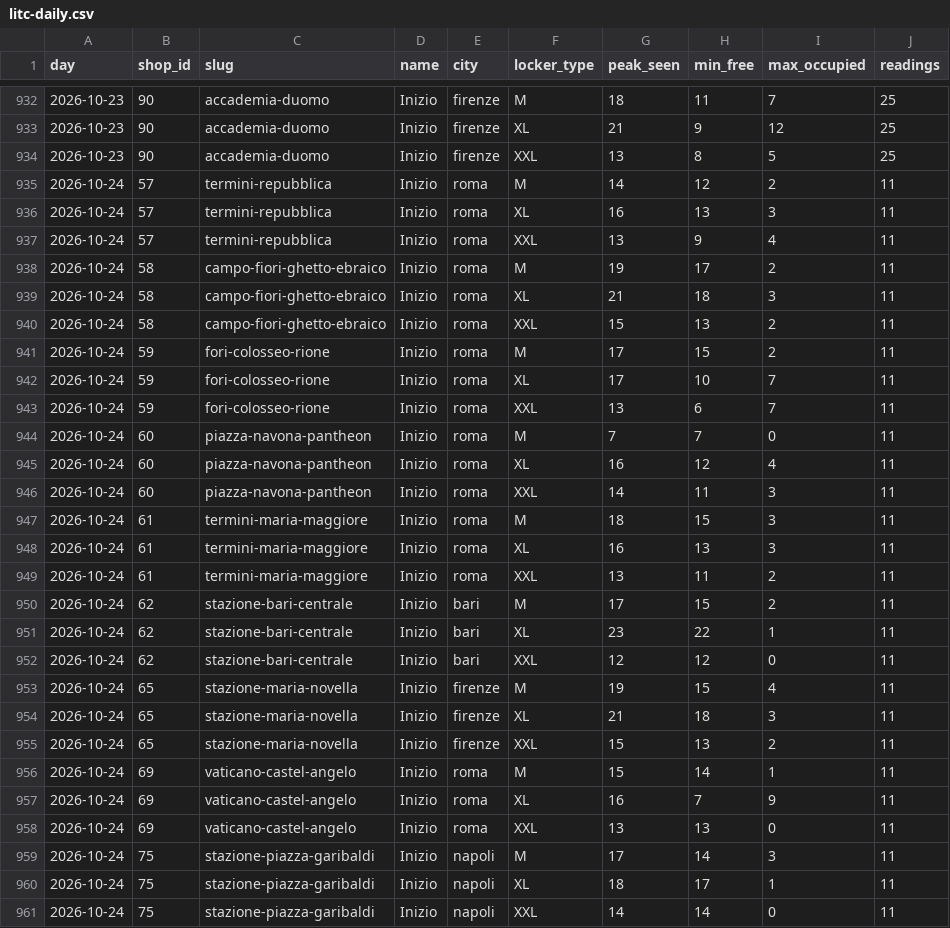
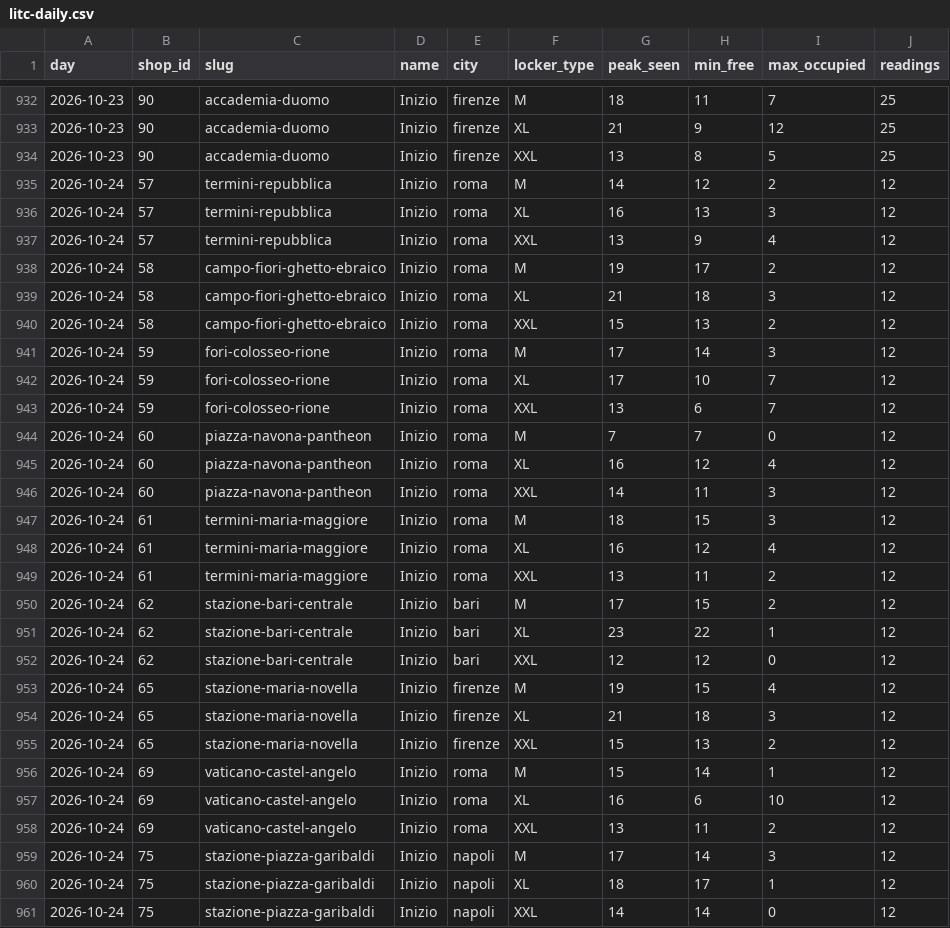
Before and after one commit to Giacbotta/nutrie-new-business-tracking, a CSV file: data/litc-daily.csv, drawn as a sheet; only a part is shown, gaps mark what is left out; the diff covers the shown part only.

```diff
--- a/data/litc-daily.csv
+++ b/data/litc-daily.csv
@@ -934,28 +934,28 @@ day,shop_id,slug,name,city,locker_type,peak_seen,min_free,max_occupied,readings
 2026-10-23,90,accademia-duomo,Inizio,firenze,XXL,13,8,5,25
-2026-10-24,57,termini-repubblica,Inizio,roma,M,14,12,2,11
-2026-10-24,57,termini-repubblica,Inizio,roma,XL,16,13,3,11
-2026-10-24,57,termini-repubblica,Inizio,roma,XXL,13,9,4,11
-2026-10-24,58,campo-fiori-ghetto-ebraico,Inizio,roma,M,19,17,2,11
-2026-10-24,58,campo-fiori-ghetto-ebraico,Inizio,roma,XL,21,18,3,11
-2026-10-24,58,campo-fiori-ghetto-ebraico,Inizio,roma,XXL,15,13,2,11
-2026-10-24,59,fori-colosseo-rione,Inizio,roma,M,17,15,2,11
-2026-10-24,59,fori-colosseo-rione,Inizio,roma,XL,17,10,7,11
-2026-10-24,59,fori-colosseo-rione,Inizio,roma,XXL,13,6,7,11
-2026-10-24,60,piazza-navona-pantheon,Inizio,roma,M,7,7,0,11
-2026-10-24,60,piazza-navona-pantheon,Inizio,roma,XL,16,12,4,11
-2026-10-24,60,piazza-navona-pantheon,Inizio,roma,XXL,14,11,3,11
-2026-10-24,61,termini-maria-maggiore,Inizio,roma,M,18,15,3,11
-2026-10-24,61,termini-maria-maggiore,Inizio,roma,XL,16,13,3,11
-2026-10-24,61,termini-maria-maggiore,Inizio,roma,XXL,13,11,2,11
-2026-10-24,62,stazione-bari-centrale,Inizio,bari,M,17,15,2,11
-2026-10-24,62,stazione-bari-centrale,Inizio,bari,XL,23,22,1,11
-2026-10-24,62,stazione-bari-centrale,Inizio,bari,XXL,12,12,0,11
-2026-10-24,65,stazione-maria-novella,Inizio,firenze,M,19,15,4,11
-2026-10-24,65,stazione-maria-novella,Inizio,firenze,XL,21,18,3,11
-2026-10-24,65,stazione-maria-novella,Inizio,firenze,XXL,15,13,2,11
-2026-10-24,69,vaticano-castel-angelo,Inizio,roma,M,15,14,1,11
-2026-10-24,69,vaticano-castel-angelo,Inizio,roma,XL,16,7,9,11
-2026-10-24,69,vaticano-castel-angelo,Inizio,roma,XXL,13,13,0,11
-2026-10-24,75,stazione-piazza-garibaldi,Inizio,napoli,M,17,14,3,11
-2026-10-24,75,stazione-piazza-garibaldi,Inizio,napoli,XL,18,17,1,11
-2026-10-24,75,stazione-piazza-garibaldi,Inizio,napoli,XXL,14,14,0,11
+2026-10-24,57,termini-repubblica,Inizio,roma,M,14,12,2,12
+2026-10-24,57,termini-repubblica,Inizio,roma,XL,16,13,3,12
+2026-10-24,57,termini-repubblica,Inizio,roma,XXL,13,9,4,12
+2026-10-24,58,campo-fiori-ghetto-ebraico,Inizio,roma,M,19,17,2,12
+2026-10-24,58,campo-fiori-ghetto-ebraico,Inizio,roma,XL,21,18,3,12
+2026-10-24,58,campo-fiori-ghetto-ebraico,Inizio,roma,XXL,15,13,2,12
+2026-10-24,59,fori-colosseo-rione,Inizio,roma,M,17,14,3,12
+2026-10-24,59,fori-colosseo-rione,Inizio,roma,XL,17,10,7,12
+2026-10-24,59,fori-colosseo-rione,Inizio,roma,XXL,13,6,7,12
+2026-10-24,60,piazza-navona-pantheon,Inizio,roma,M,7,7,0,12
+2026-10-24,60,piazza-navona-pantheon,Inizio,roma,XL,16,12,4,12
+2026-10-24,60,piazza-navona-pantheon,Inizio,roma,XXL,14,11,3,12
+2026-10-24,61,termini-maria-maggiore,Inizio,roma,M,18,15,3,12
+2026-10-24,61,termini-maria-maggiore,Inizio,roma,XL,16,12,4,12
+2026-10-24,61,termini-maria-maggiore,Inizio,roma,XXL,13,11,2,12
+2026-10-24,62,stazione-bari-centrale,Inizio,bari,M,17,15,2,12
+2026-10-24,62,stazione-bari-centrale,Inizio,bari,XL,23,22,1,12
+2026-10-24,62,stazione-bari-centrale,Inizio,bari,XXL,12,12,0,12
+2026-10-24,65,stazione-maria-novella,Inizio,firenze,M,19,15,4,12
+2026-10-24,65,stazione-maria-novella,Inizio,firenze,XL,21,18,3,12
+2026-10-24,65,stazione-maria-novella,Inizio,firenze,XXL,15,13,2,12
+2026-10-24,69,vaticano-castel-angelo,Inizio,roma,M,15,14,1,12
+2026-10-24,69,vaticano-castel-angelo,Inizio,roma,XL,16,6,10,12
+2026-10-24,69,vaticano-castel-angelo,Inizio,roma,XXL,13,11,2,12
+2026-10-24,75,stazione-piazza-garibaldi,Inizio,napoli,M,17,14,3,12
+2026-10-24,75,stazione-piazza-garibaldi,Inizio,napoli,XL,18,17,1,12
+2026-10-24,75,stazione-piazza-garibaldi,Inizio,napoli,XXL,14,14,0,12
```
Also changed, not shown: 17 edited cells elsewhere in this file, data/ivano-occupancy.csv, data/radical-daily-city.csv, 44 other files.
